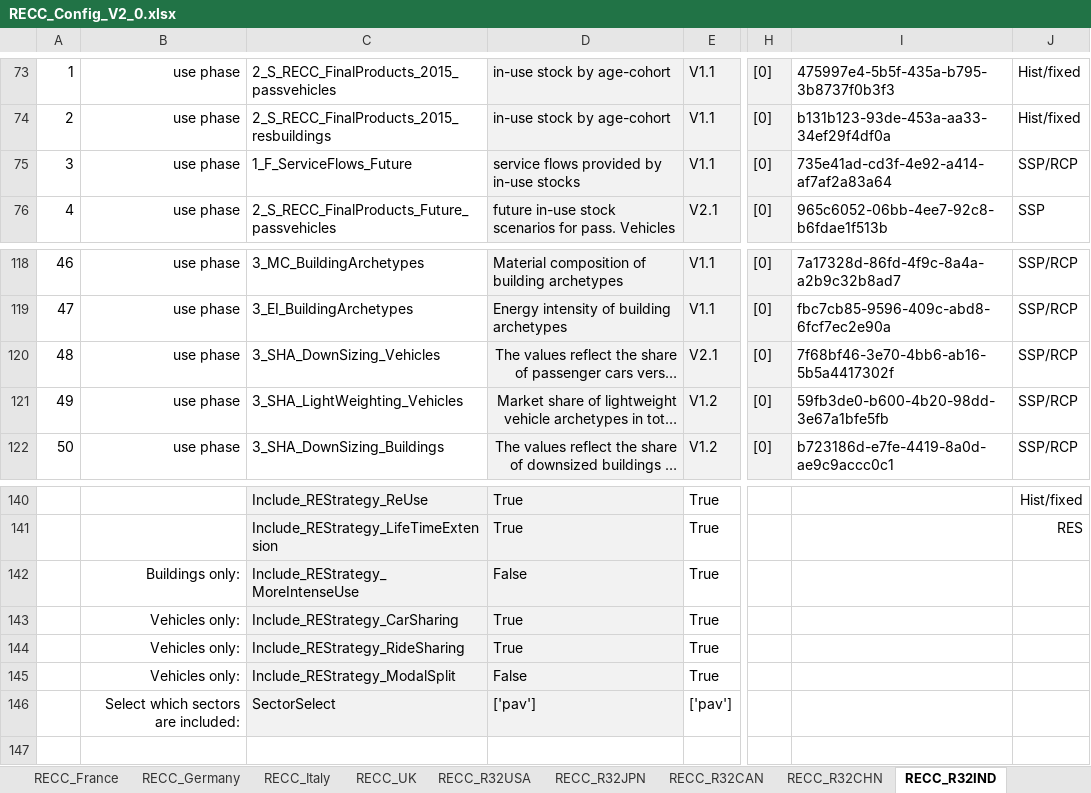
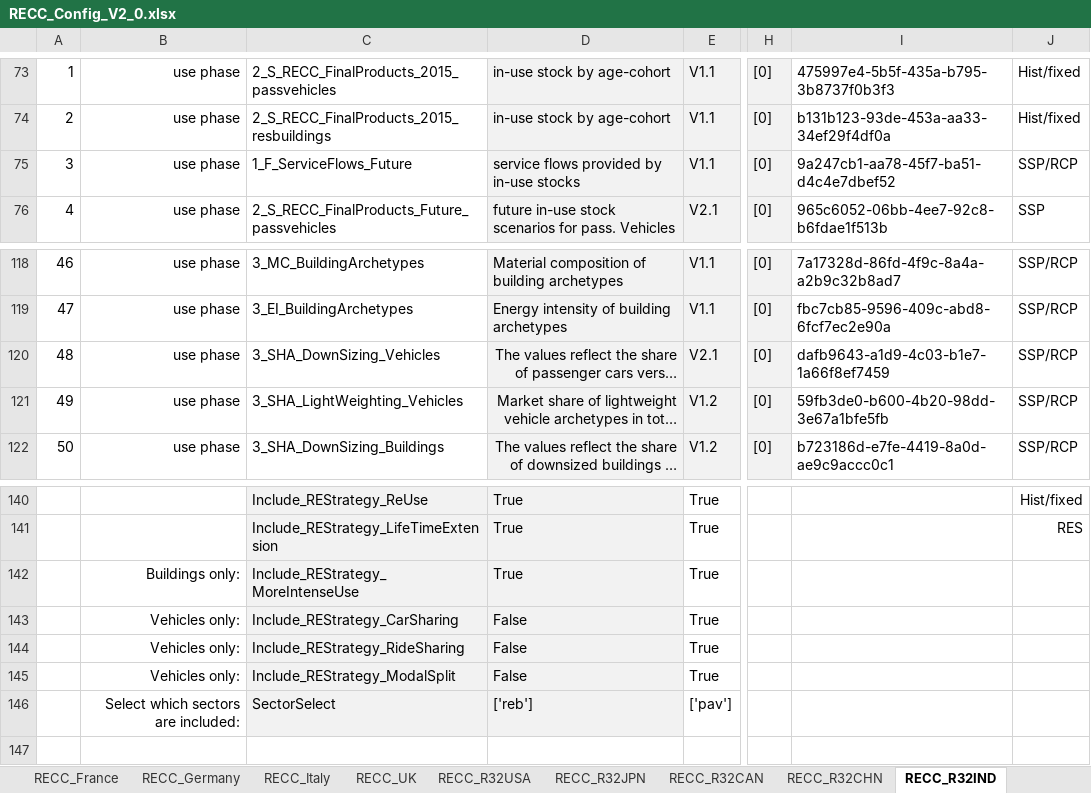
Before and after one commit to IndEcol/RECC-ODYM, an Excel workbook: RECC_Config_V2_0.xlsx, sheet RECC_R32IND, drawn as a sheet; only a part is shown, gaps mark what is left out; long unchanged cells end in …; values as stored, in another font and other column widths than the file's, no borders; the diff names each change by its address in the sheet, - before the commit and + after, or states it on an @@ line.

```diff
--- a/RECC_Config_V2_0.xlsx (sheet RECC_R32IND)
+++ b/RECC_Config_V2_0.xlsx (sheet RECC_R32IND)
-I75: 735e41ad-cd3f-4e92-a414-af7af2a83a64
+I75: 9a247cb1-aa78-45f7-ba51-d4c4e7dbef52
-I120: 7f68bf46-3e70-4bb6-ab16-5b5a4417302f
+I120: dafb9643-a1d9-4c03-b1e7-1a66f8ef7459
-D142: False
+D142: True
-D143:D144: True
+D143:D144: False
-D146: ['pav']
+D146: ['reb']
```
Also changed, not shown: sheet RECC_G7, sheet RECC_Germany, sheet RECC_EU28, sheet RECC_UK, sheet RECC_R32USA, sheet RECC_Italy, 5 more sheets, RECC_ModelConfig_List_V2_1.xlsx, 3 other files.
